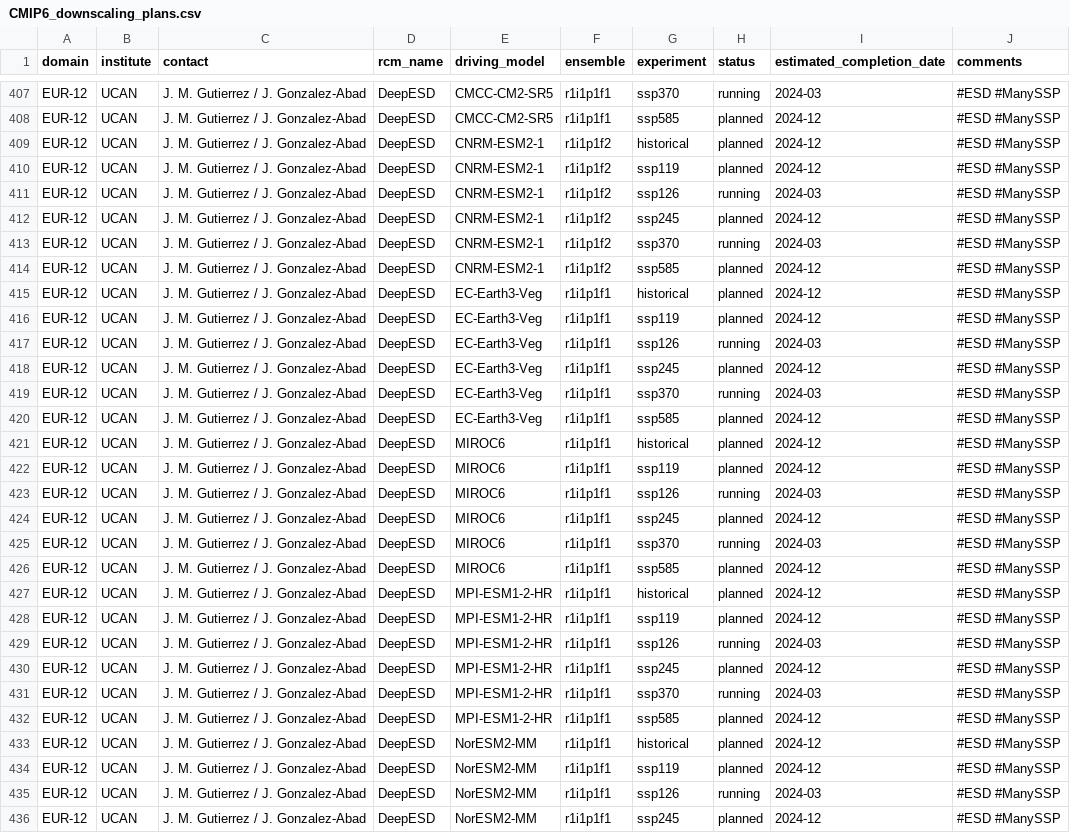
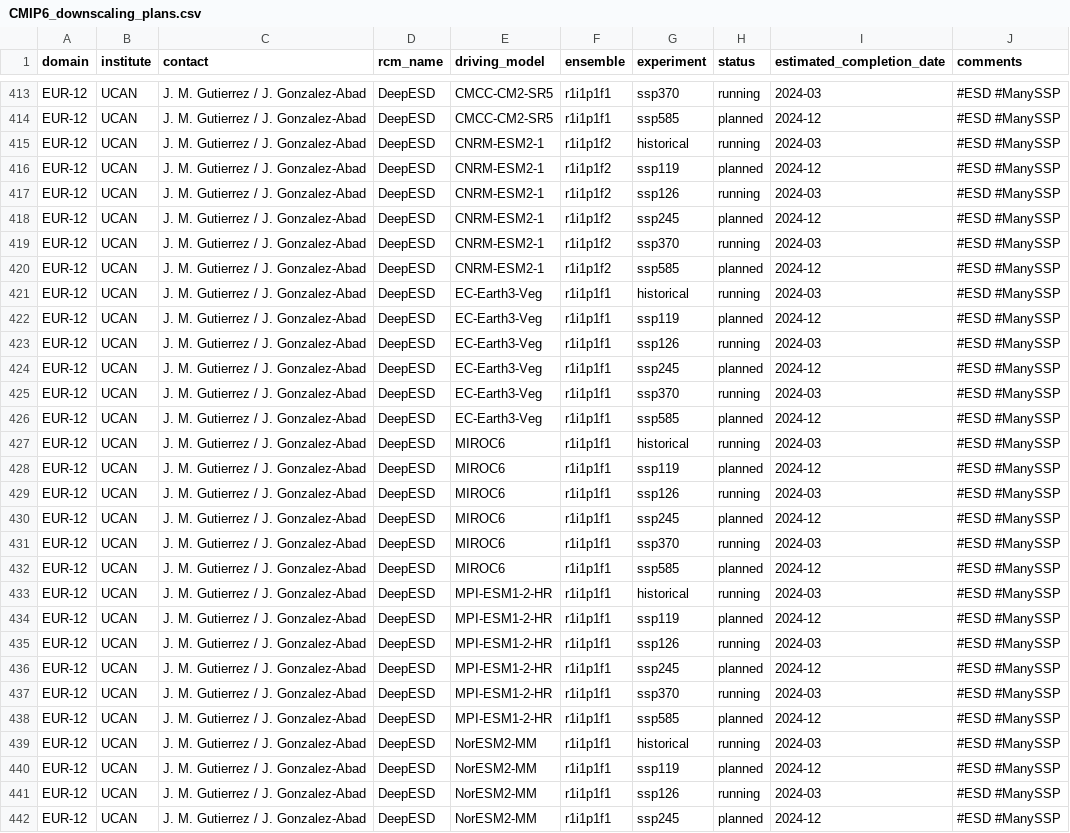
Before and after one commit to WCRP-CORDEX/simulation-status, a CSV file: CMIP6_downscaling_plans.csv, drawn as a sheet; only a part is shown, gaps mark what is left out; the diff covers the shown part only.

Commit message:
Several status updates
Closes #10
Closes #11

```diff
--- a/CMIP6_downscaling_plans.csv
+++ b/CMIP6_downscaling_plans.csv
@@ -408,3 +414,3 @@ EUR-12,UCAN,J. M. Gutierrez / J. Gonzalez-Abad,DeepESD,CMCC-CM2-SR5,r1i1p1f1,ssp
 EUR-12,UCAN,J. M. Gutierrez / J. Gonzalez-Abad,DeepESD,CMCC-CM2-SR5,r1i1p1f1,ssp585,planned,2024-12,#ESD #ManySSP
-EUR-12,UCAN,J. M. Gutierrez / J. Gonzalez-Abad,DeepESD,CNRM-ESM2-1,r1i1p1f2,historical,planned,2024-12,#ESD #ManySSP
+EUR-12,UCAN,J. M. Gutierrez / J. Gonzalez-Abad,DeepESD,CNRM-ESM2-1,r1i1p1f2,historical,running,2024-03,#ESD #ManySSP
 EUR-12,UCAN,J. M. Gutierrez / J. Gonzalez-Abad,DeepESD,CNRM-ESM2-1,r1i1p1f2,ssp119,planned,2024-12,#ESD #ManySSP
@@ -414,3 +420,3 @@ EUR-12,UCAN,J. M. Gutierrez / J. Gonzalez-Abad,DeepESD,CNRM-ESM2-1,r1i1p1f2,ssp3
 EUR-12,UCAN,J. M. Gutierrez / J. Gonzalez-Abad,DeepESD,CNRM-ESM2-1,r1i1p1f2,ssp585,planned,2024-12,#ESD #ManySSP
-EUR-12,UCAN,J. M. Gutierrez / J. Gonzalez-Abad,DeepESD,EC-Earth3-Veg,r1i1p1f1,historical,planned,2024-12,#ESD #ManySSP
+EUR-12,UCAN,J. M. Gutierrez / J. Gonzalez-Abad,DeepESD,EC-Earth3-Veg,r1i1p1f1,historical,running,2024-03,#ESD #ManySSP
 EUR-12,UCAN,J. M. Gutierrez / J. Gonzalez-Abad,DeepESD,EC-Earth3-Veg,r1i1p1f1,ssp119,planned,2024-12,#ESD #ManySSP
@@ -420,3 +426,3 @@ EUR-12,UCAN,J. M. Gutierrez / J. Gonzalez-Abad,DeepESD,EC-Earth3-Veg,r1i1p1f1,ss
 EUR-12,UCAN,J. M. Gutierrez / J. Gonzalez-Abad,DeepESD,EC-Earth3-Veg,r1i1p1f1,ssp585,planned,2024-12,#ESD #ManySSP
-EUR-12,UCAN,J. M. Gutierrez / J. Gonzalez-Abad,DeepESD,MIROC6,r1i1p1f1,historical,planned,2024-12,#ESD #ManySSP
+EUR-12,UCAN,J. M. Gutierrez / J. Gonzalez-Abad,DeepESD,MIROC6,r1i1p1f1,historical,running,2024-03,#ESD #ManySSP
 EUR-12,UCAN,J. M. Gutierrez / J. Gonzalez-Abad,DeepESD,MIROC6,r1i1p1f1,ssp119,planned,2024-12,#ESD #ManySSP
@@ -426,3 +432,3 @@ EUR-12,UCAN,J. M. Gutierrez / J. Gonzalez-Abad,DeepESD,MIROC6,r1i1p1f1,ssp370,ru
 EUR-12,UCAN,J. M. Gutierrez / J. Gonzalez-Abad,DeepESD,MIROC6,r1i1p1f1,ssp585,planned,2024-12,#ESD #ManySSP
-EUR-12,UCAN,J. M. Gutierrez / J. Gonzalez-Abad,DeepESD,MPI-ESM1-2-HR,r1i1p1f1,historical,planned,2024-12,#ESD #ManySSP
+EUR-12,UCAN,J. M. Gutierrez / J. Gonzalez-Abad,DeepESD,MPI-ESM1-2-HR,r1i1p1f1,historical,running,2024-03,#ESD #ManySSP
 EUR-12,UCAN,J. M. Gutierrez / J. Gonzalez-Abad,DeepESD,MPI-ESM1-2-HR,r1i1p1f1,ssp119,planned,2024-12,#ESD #ManySSP
@@ -432,3 +438,3 @@ EUR-12,UCAN,J. M. Gutierrez / J. Gonzalez-Abad,DeepESD,MPI-ESM1-2-HR,r1i1p1f1,ss
 EUR-12,UCAN,J. M. Gutierrez / J. Gonzalez-Abad,DeepESD,MPI-ESM1-2-HR,r1i1p1f1,ssp585,planned,2024-12,#ESD #ManySSP
-EUR-12,UCAN,J. M. Gutierrez / J. Gonzalez-Abad,DeepESD,NorESM2-MM,r1i1p1f1,historical,planned,2024-12,#ESD #ManySSP
+EUR-12,UCAN,J. M. Gutierrez / J. Gonzalez-Abad,DeepESD,NorESM2-MM,r1i1p1f1,historical,running,2024-03,#ESD #ManySSP
 EUR-12,UCAN,J. M. Gutierrez / J. Gonzalez-Abad,DeepESD,NorESM2-MM,r1i1p1f1,ssp119,planned,2024-12,#ESD #ManySSP
```
Also changed, not shown: 6 added rows and 27 edited cells elsewhere in this file.
